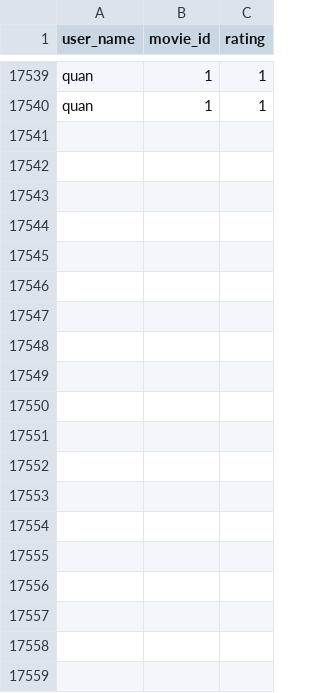
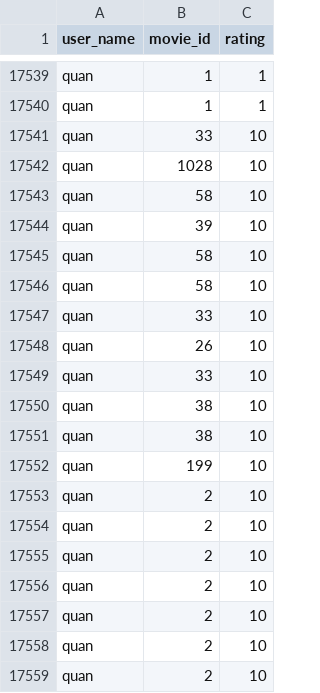
Before and after one commit to QuanTH02/movie-management-system, a CSV file: Film_BE/App_Film_BE/Reconmmendation/Collaborative/output.csv, drawn as a sheet; only a part is shown, gaps mark what is left out; the diff covers the shown part only.

```diff
--- a/Film_BE/App_Film_BE/Reconmmendation/Collaborative/output.csv
+++ b/Film_BE/App_Film_BE/Reconmmendation/Collaborative/output.csv
@@ -17540 +17540,20 @@ quan,1,1
 quan,1,1
+quan,33,10
+quan,1028,10
+quan,58,10
+quan,39,10
+quan,58,10
+quan,58,10
+quan,33,10
+quan,26,10
+quan,33,10
+quan,38,10
+quan,38,10
+quan,199,10
+quan,2,10
+quan,2,10
+quan,2,10
+quan,2,10
+quan,2,10
+quan,2,10
+quan,2,10
```
Also changed, not shown: 22 added rows elsewhere in this file, 8 other files.
